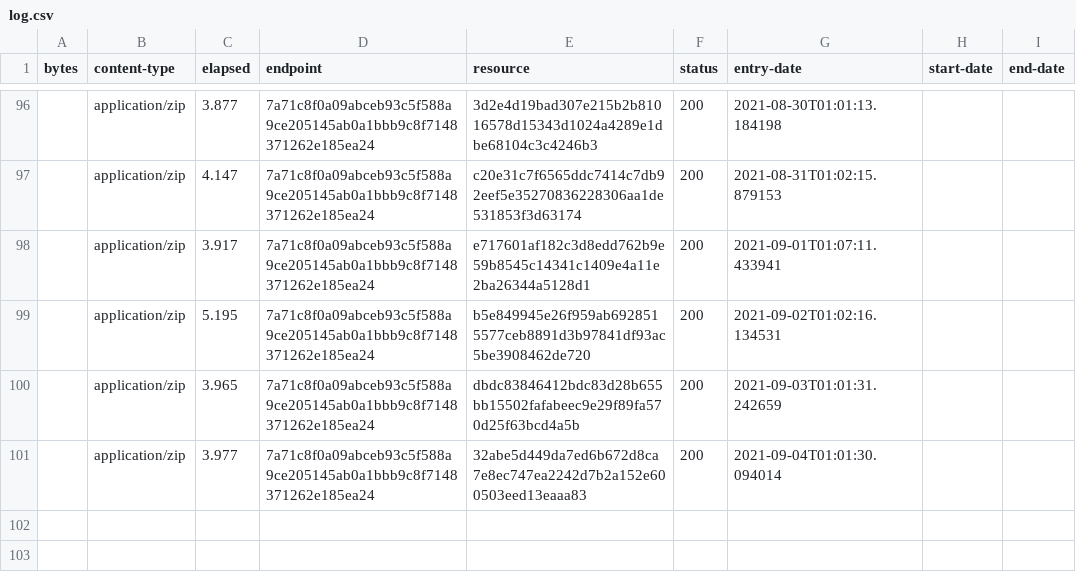
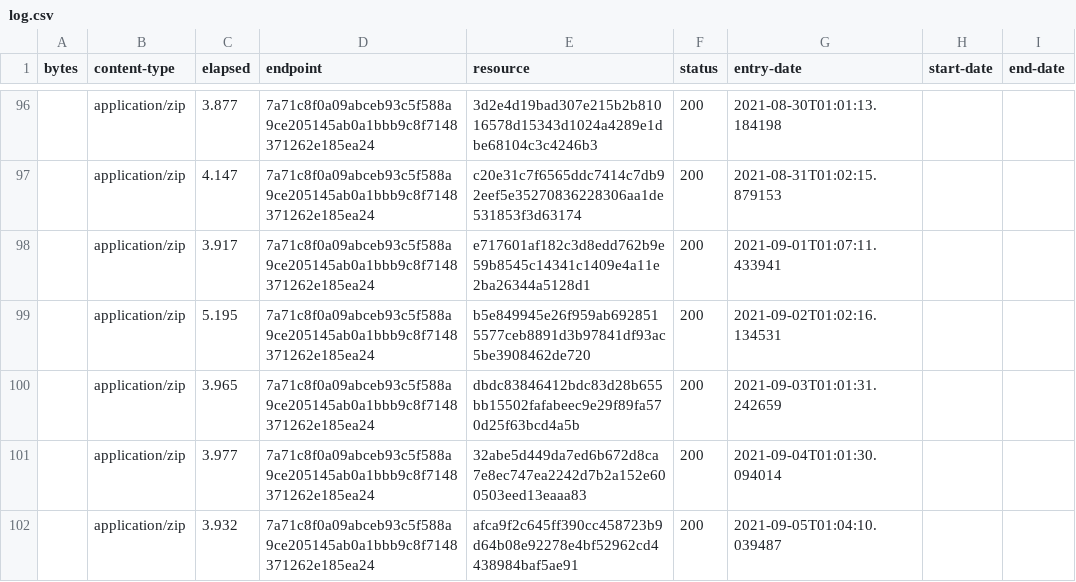
Before and after one commit to digital-land/green-belt-collection, a CSV file: collection/log.csv, drawn as a sheet; only a part is shown, gaps mark what is left out; the diff names each change by its address in the sheet, - before the commit and + after, or states it on an @@ line.

```diff
--- a/collection/log.csv
+++ b/collection/log.csv
+row 102:  | application/zip | 3.932 | 7a71c8f0a09abceb93c5f588a9ce205145ab0a1bbb9c8f7148371262e185ea24 | afca9f2c645ff390cc458723b9d64b08e92278e4bf52962cd4438984baf5ae91 | 200 | 2021-09-05T01:04:10.039487
```
Also changed, not shown: collection/resource.csv, 1 other file.
